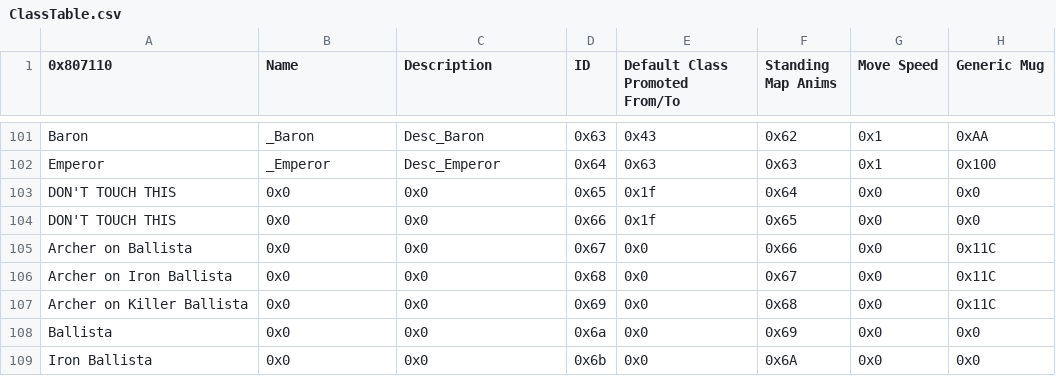
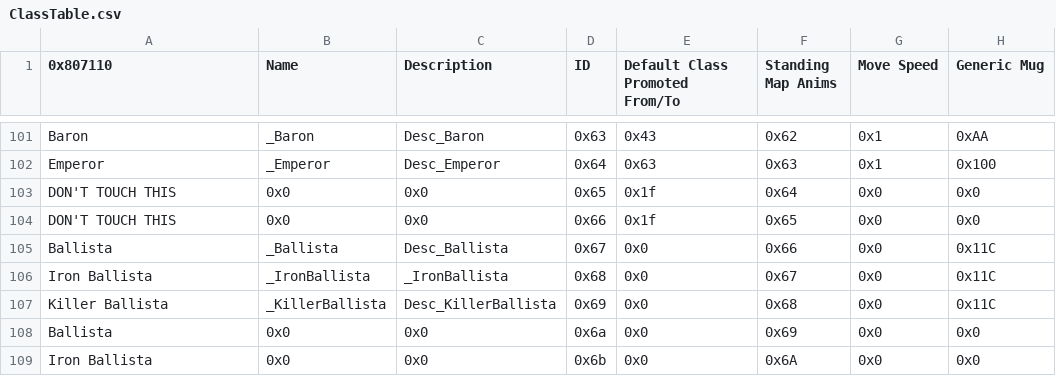
Before and after one commit to GloomyMage/Project-Baldr, a CSV file: Tables/NightmareModules/CharactersClasses/ClassTable.csv, drawn as a sheet; only a part is shown, gaps mark what is left out; the diff names each change by its address in the sheet, - before the commit and + after, or states it on an @@ line.

Commit message:
Update ClassTable.csv
Ballistae

```diff
--- a/Tables/NightmareModules/CharactersClasses/ClassTable.csv
+++ b/Tables/NightmareModules/CharactersClasses/ClassTable.csv
-A105 (0x807110): Archer on Ballista
+A105 (0x807110): Ballista
-B105 (Name): 0x0
+B105 (Name): _Ballista
-C105 (Description): 0x0
+C105 (Description): Desc_Ballista
-A106 (0x807110): Archer on Iron Ballista
+A106 (0x807110): Iron Ballista
-B106 (Name): 0x0
+B106 (Name): _IronBallista
-C106 (Description): 0x0
+C106 (Description): _IronBallista
-A107 (0x807110): Archer on Killer Ballista
+A107 (0x807110): Killer Ballista
-B107 (Name): 0x0
+B107 (Name): _KillerBallista
-C107 (Description): 0x0
+C107 (Description): Desc_KillerBallista
```
